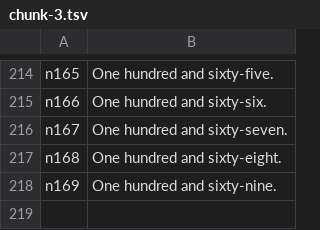
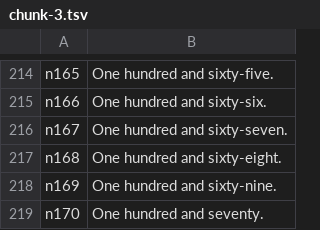
Before and after one commit to TheMarco/monstermath, a TSV file: scripts/voice/chunks/chunk-3.tsv, drawn as a sheet; only a part is shown, gaps mark what is left out; the diff names each change by its address in the sheet, - before the commit and + after, or states it on an @@ line.

```diff
--- a/scripts/voice/chunks/chunk-3.tsv
+++ b/scripts/voice/chunks/chunk-3.tsv
+row 219: n170 | One hundred and seventy.
```
Also changed, not shown: scripts/voice/chunks/chunk-1.tsv, scripts/voice/chunks/chunk-2.tsv, 9 other files.
